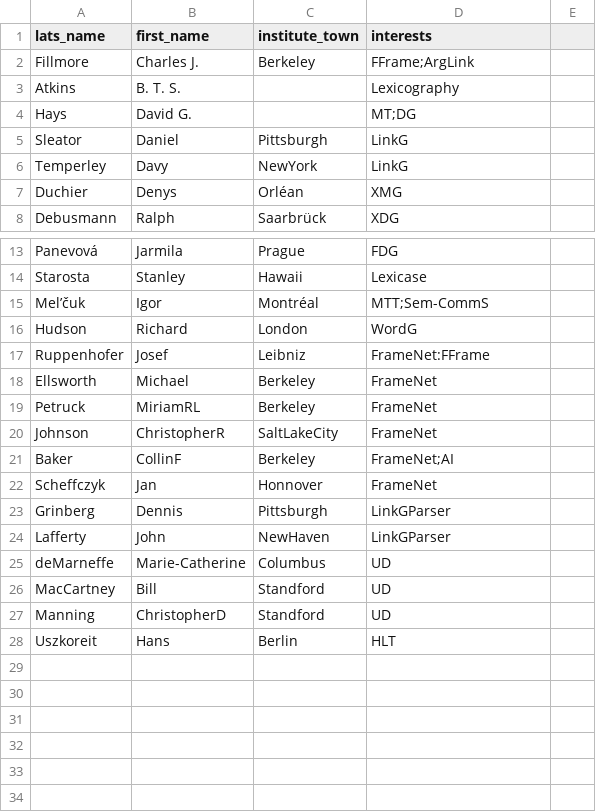
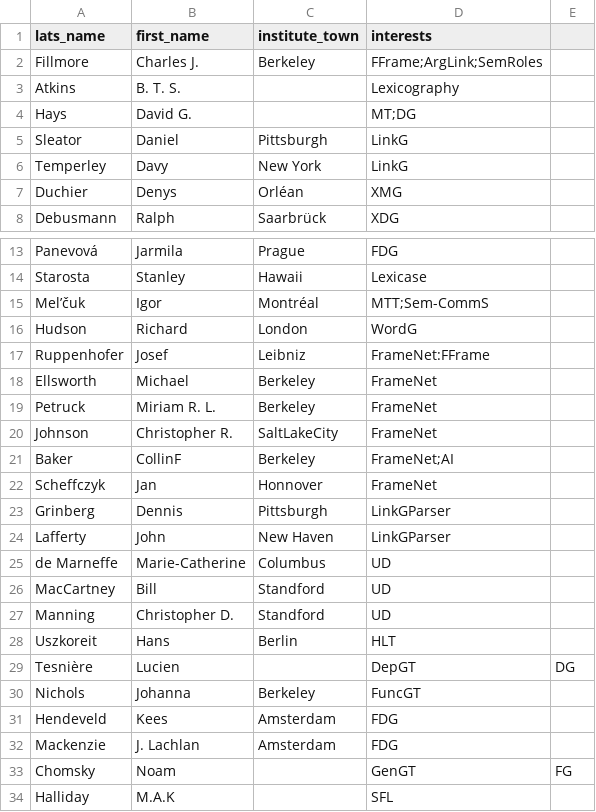
Before and after one commit to Valentin-D-Richard/CL-Benchmarking, a CSV file: Persons.csv, drawn as a sheet; only a part is shown, gaps mark what is left out.

Commit message:
Update Persons.csv

```diff
--- a/Persons.csv
+++ b/Persons.csv
@@ -1,3 +1,3 @@
 lats_name,first_name,institute_town,interests
-Fillmore,Charles J.,Berkeley,FFrame;ArgLink
+Fillmore,Charles J.,Berkeley,FFrame;ArgLink;SemRoles
 Atkins,B. T. S.,,Lexicography
@@ -5,3 +5,3 @@ Hays,David G.,,MT;DG
 Sleator,Daniel,Pittsburgh,LinkG
-Temperley,Davy,NewYork,LinkG
+Temperley,Davy,New York,LinkG
 Duchier,Denys,Orléan,XMG
@@ -18,4 +18,4 @@ Ruppenhofer,Josef,Leibniz,FrameNet:FFrame
 Ellsworth,Michael,Berkeley,FrameNet
-Petruck,MiriamRL,Berkeley,FrameNet
-Johnson,ChristopherR,SaltLakeCity,FrameNet
+Petruck,Miriam R. L.,Berkeley,FrameNet
+Johnson,Christopher R.,SaltLakeCity,FrameNet
 Baker,CollinF,Berkeley,FrameNet;AI
@@ -23,6 +23,12 @@ Scheffczyk,Jan,Honnover,FrameNet
 Grinberg,Dennis,Pittsburgh,LinkGParser
-Lafferty,John,NewHaven,LinkGParser
-deMarneffe,Marie-Catherine,Columbus,UD
+Lafferty,John,New Haven,LinkGParser
+de Marneffe,Marie-Catherine,Columbus,UD
 MacCartney,Bill,Standford,UD
-Manning,ChristopherD,Standford,UD
+Manning,Christopher D.,Standford,UD
 Uszkoreit,Hans,Berlin,HLT
+Tesnière,Lucien,,DepGT,DG
+Nichols,Johanna,Berkeley,FuncGT
+Hendeveld,Kees,Amsterdam,FDG
+Mackenzie,J. Lachlan,Amsterdam,FDG
+Chomsky,Noam,,GenGT,FG
+Halliday,M.A.K,,SFL
```
